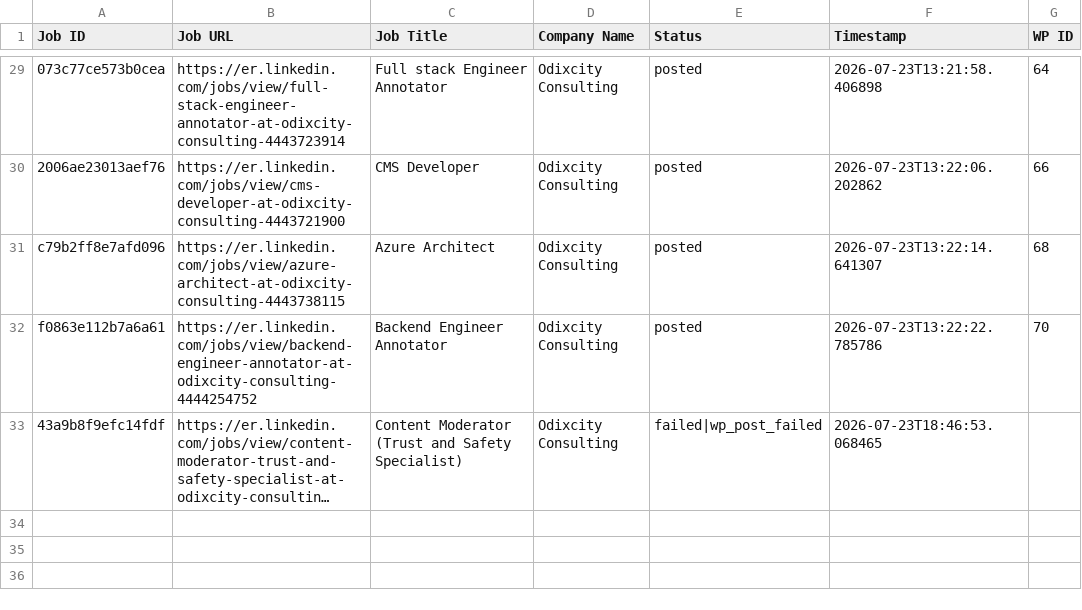
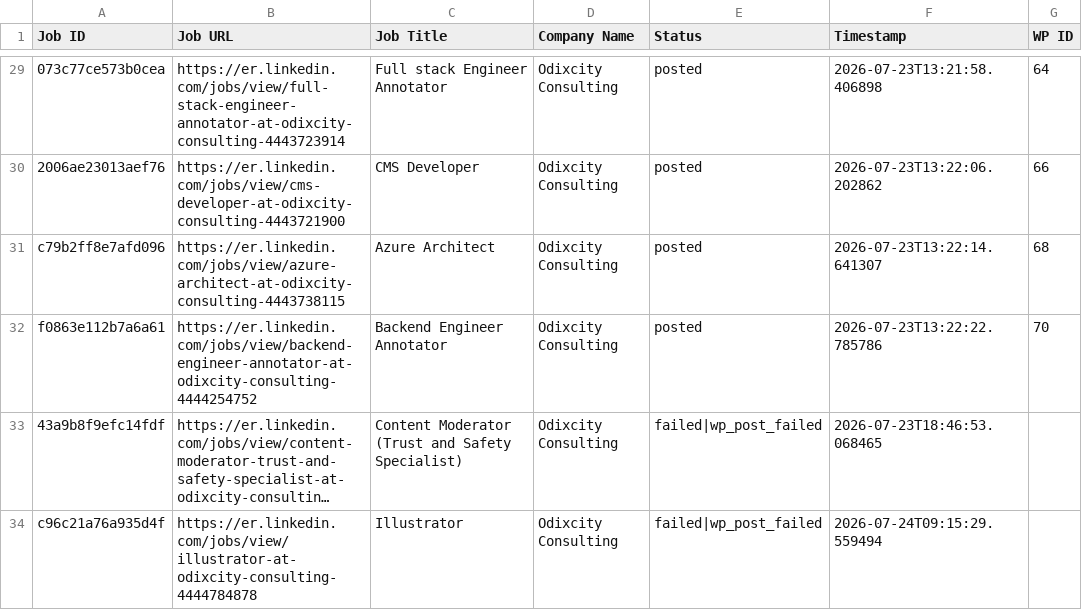
Before and after one commit to innovationinc2000/er, a CSV file: processed_jobs.csv, drawn as a sheet; only a part is shown, gaps mark what is left out; long unchanged cells end in …; the diff names each change by its address in the sheet, - before the commit and + after, or states it on an @@ line.

```diff
--- a/processed_jobs.csv
+++ b/processed_jobs.csv
+row 34: c96c21a76a935d4f | https://er.linkedin.com/jobs/view/illustrator-at-odixcity-consulting-4444784878 | Illustrator | Odixcity Consulting | failed|wp_post_failed | 2026-07-24T09:15:29.559494
```
